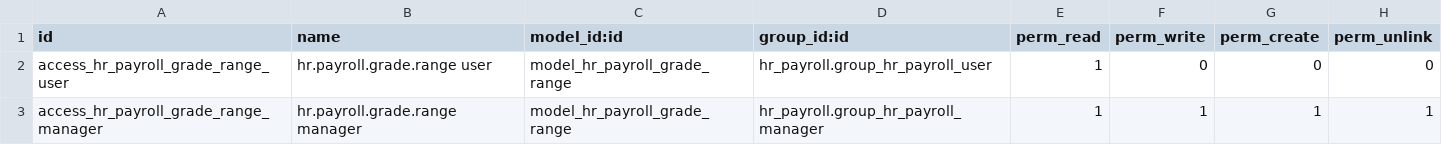
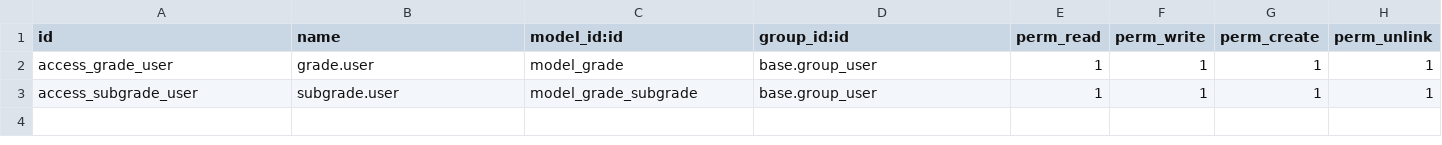
Before and after one commit to AseelAlhomaidi/noptechs_grade_payroll, a CSV file: security/ir.model.access.csv, drawn as a sheet.

```diff
--- a/security/ir.model.access.csv
+++ b/security/ir.model.access.csv
@@ -1,3 +1,3 @@
 id,name,model_id:id,group_id:id,perm_read,perm_write,perm_create,perm_unlink
-access_hr_payroll_grade_range_user,hr.payroll.grade.range user,model_hr_payroll_grade_range,hr_payroll.group_hr_payroll_user,1,0,0,0
-access_hr_payroll_grade_range_manager,hr.payroll.grade.range manager,model_hr_payroll_grade_range,hr_payroll.group_hr_payroll_manager,1,1,1,1
+access_grade_user,grade.user,model_grade,base.group_user,1,1,1,1
+access_subgrade_user,subgrade.user,model_grade_subgrade,base.group_user,1,1,1,1
```
Also changed, not shown: 8 other files.
